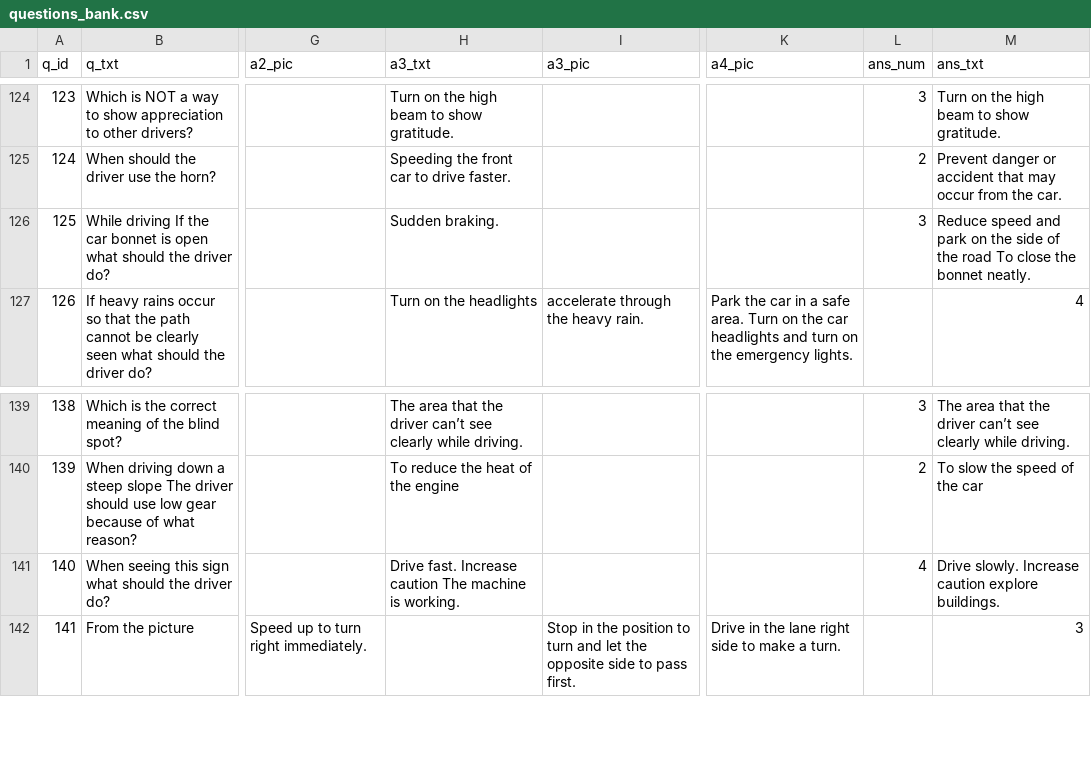
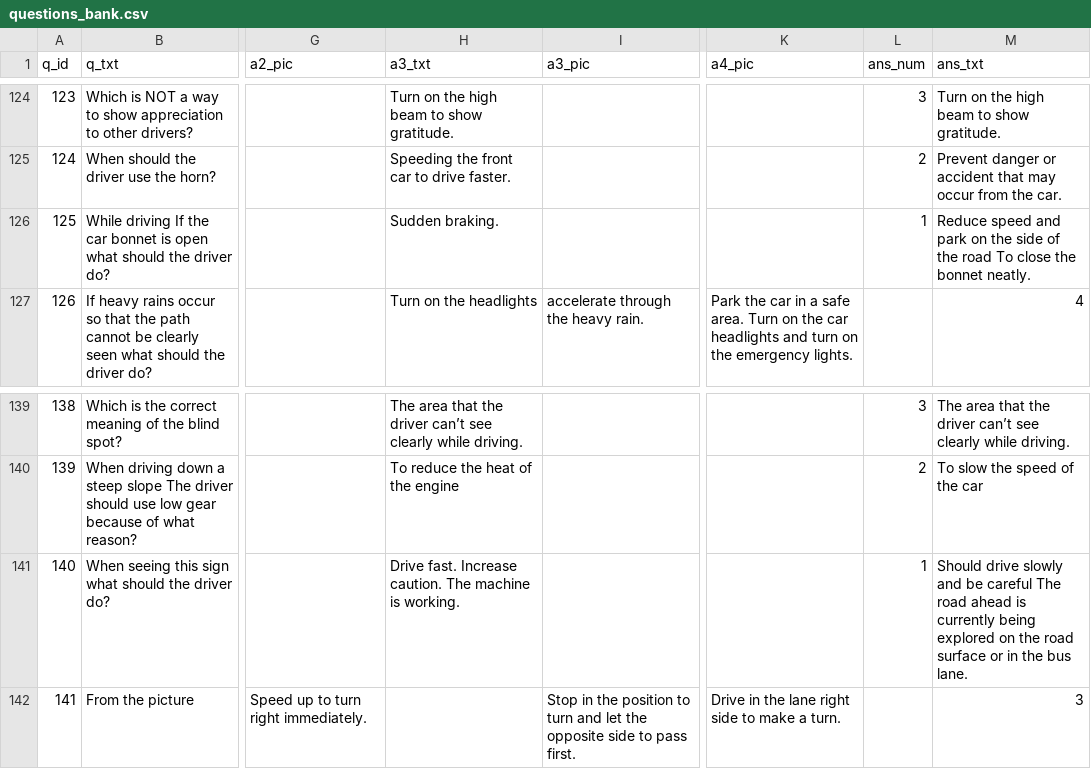
Before and after one commit to lostintime101/driving_theory_test, a CSV file: driving_theory_test/questions_bank.csv, drawn as a sheet; only a part is shown, gaps mark what is left out; the diff names each change by its address in the sheet, - before the commit and + after, or states it on an @@ line.

Commit message:
edits to question bank based on user feedback

```diff
--- a/driving_theory_test/questions_bank.csv
+++ b/driving_theory_test/questions_bank.csv
-L126 (ans_num): 3
+L126 (ans_num): 1
-H141 (a3_txt): …fast. Increase caution The machine…
+H141 (a3_txt): …fast. Increase caution. The machine…
-L141 (ans_num): 4
+L141 (ans_num): 1
-M141 (ans_txt): Drive slowly. Increase caution explore buildings.
+M141 (ans_txt): Should drive slowly and be careful The road ahead is currently being explored on the road surface or in the bus lane.
```
